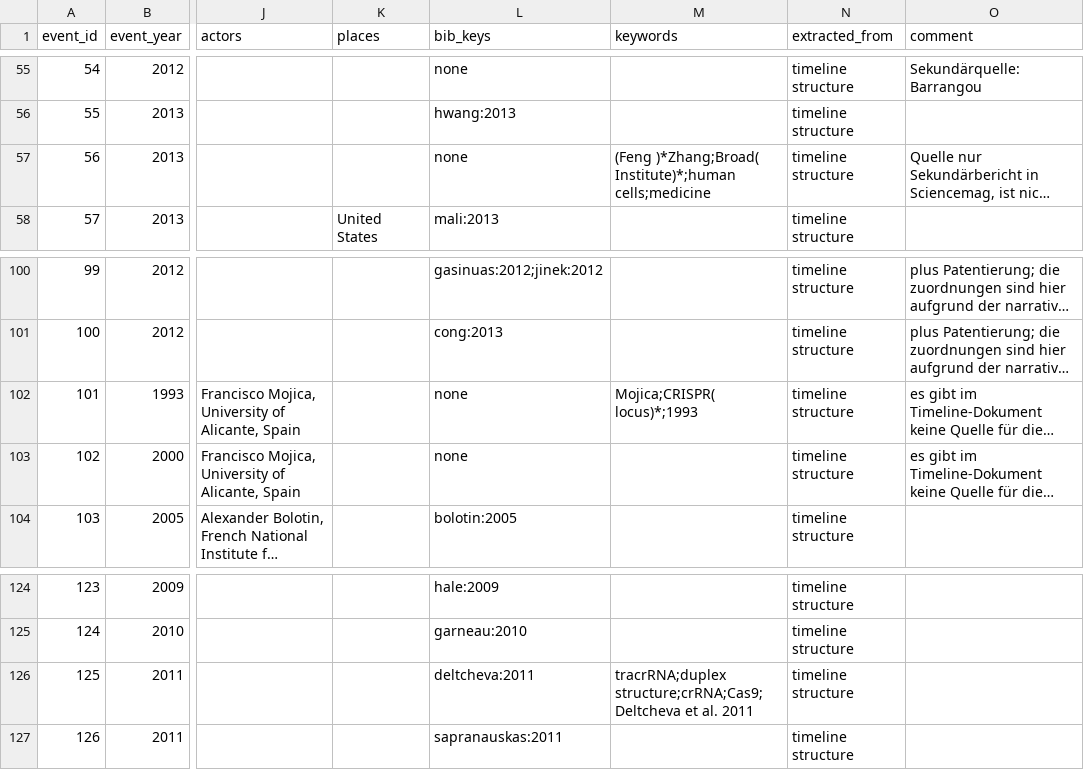
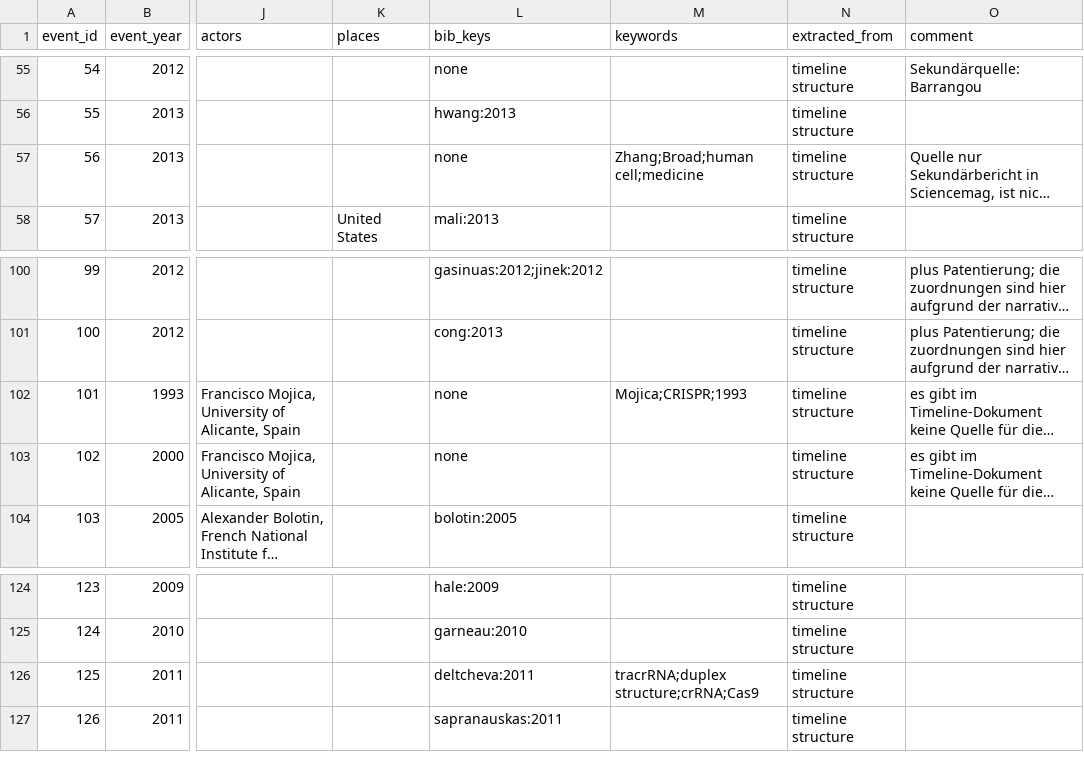
Before and after one commit to webis-de/PUS-23, a CSV file: data/CRISPR_events - events.csv, drawn as a sheet; only a part is shown, gaps mark what is left out; long unchanged cells end in …; the diff covers the shown part only; the diff names each change by its address in the sheet, - before the commit and + after, or states it on an @@ line.

```diff
--- a/data/CRISPR_events - events.csv
+++ b/data/CRISPR_events - events.csv
-M57 (keywords): (Feng )*Zhang;Broad( Institute)*;human cells;medicine
+M57 (keywords): Zhang;Broad;human cell;medicine
-M102 (keywords): Mojica;CRISPR( locus)*;1993
+M102 (keywords): Mojica;CRISPR;1993
-M126 (keywords): tracrRNA;duplex structure;crRNA;Cas9;Deltcheva et al. 2011
+M126 (keywords): tracrRNA;duplex structure;crRNA;Cas9
```
Also changed, not shown: 10 edited cells elsewhere in this file, 4 other files.
